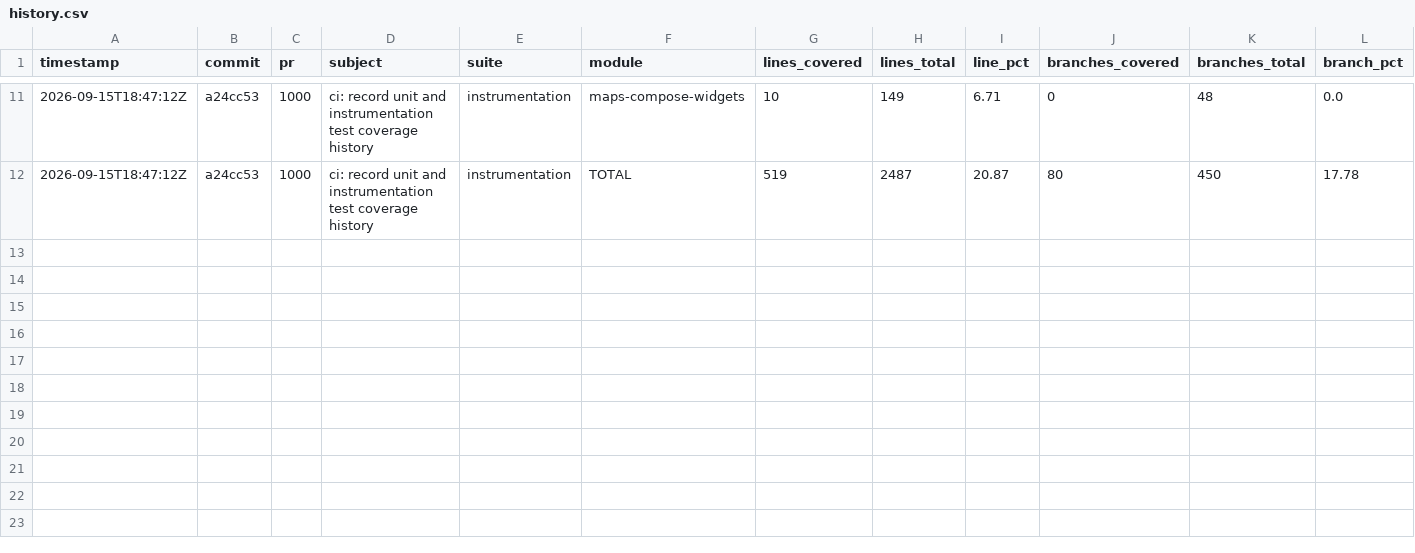
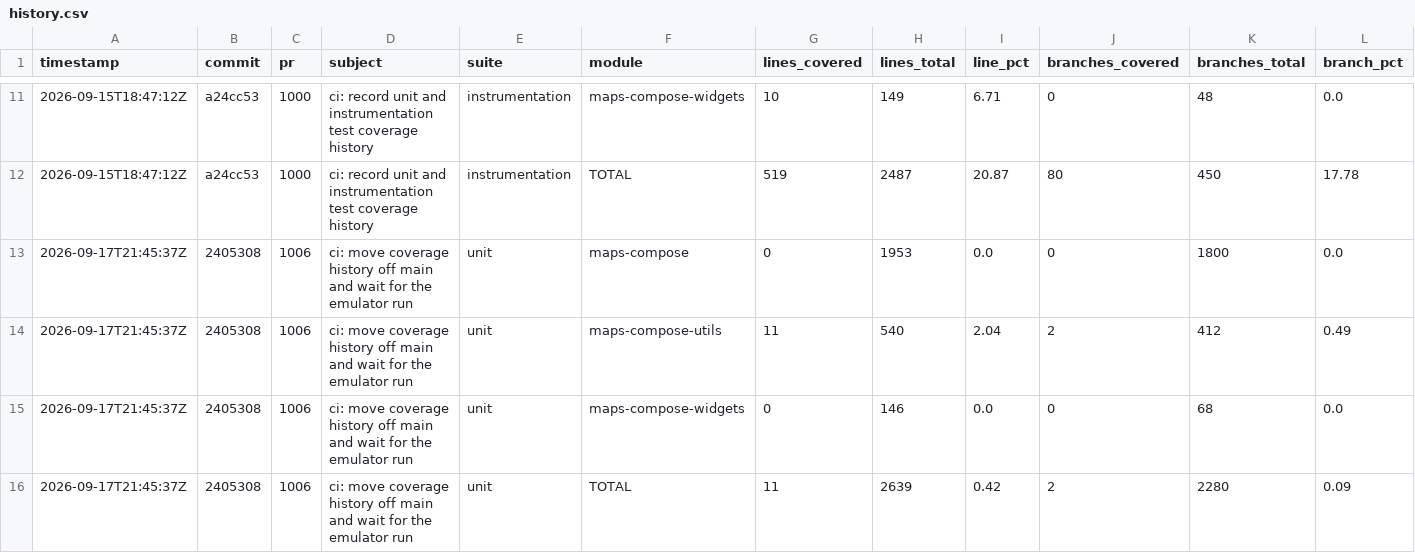
Before and after one commit to googlemaps/android-maps-compose, a CSV file: history.csv, drawn as a sheet; only a part is shown, gaps mark what is left out; rows hold the shown columns only; the diff names each change by its address in the sheet, - before the commit and + after, or states it on an @@ line.

Commit message:
chore: record unit coverage

```diff
--- a/history.csv
+++ b/history.csv
+row 13: 2026-09-17T21:45:37Z | 2405308 | 1006 | ci: move coverage history off main and wait for the emulator run | unit | maps-compose | 0 | 1953 | 0.0 | 0 | 1800 | 0.0
+row 14: 2026-09-17T21:45:37Z | 2405308 | 1006 | ci: move coverage history off main and wait for the emulator run | unit | maps-compose-utils | 11 | 540 | 2.04 | 2 | 412 | 0.49
+row 15: 2026-09-17T21:45:37Z | 2405308 | 1006 | ci: move coverage history off main and wait for the emulator run | unit | maps-compose-widgets | 0 | 146 | 0.0 | 0 | 68 | 0.0
+row 16: 2026-09-17T21:45:37Z | 2405308 | 1006 | ci: move coverage history off main and wait for the emulator run | unit | TOTAL | 11 | 2639 | 0.42 | 2 | 2280 | 0.09
```
Also changed, not shown: 1 other file.
